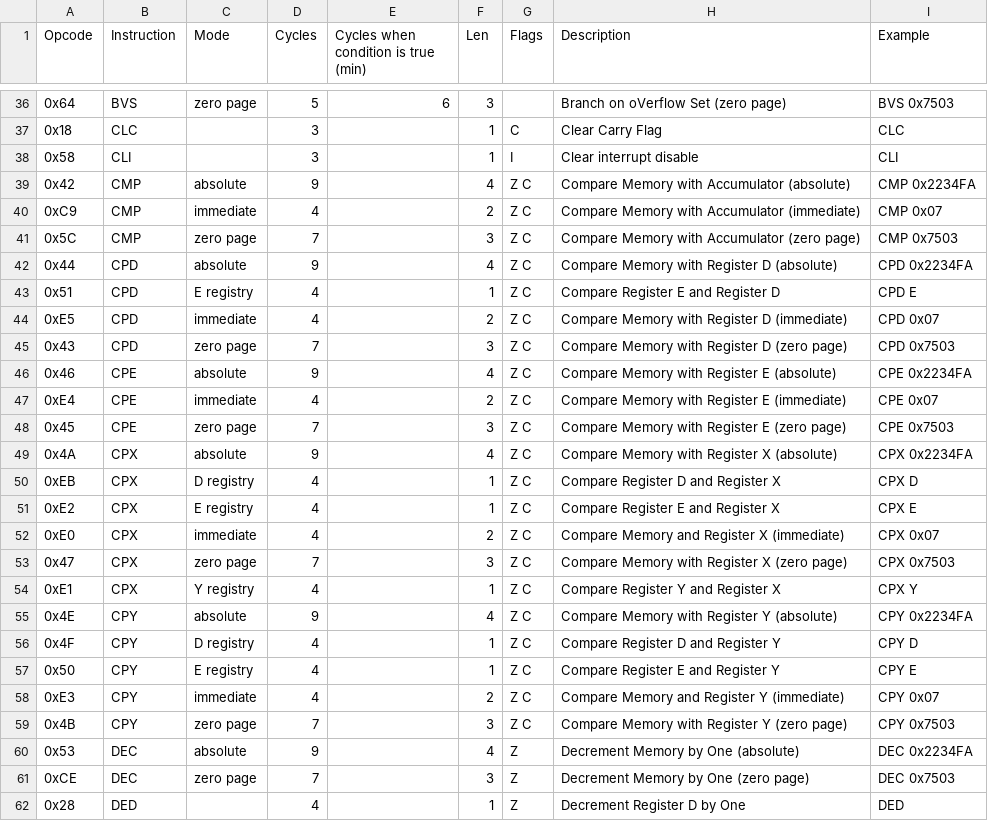
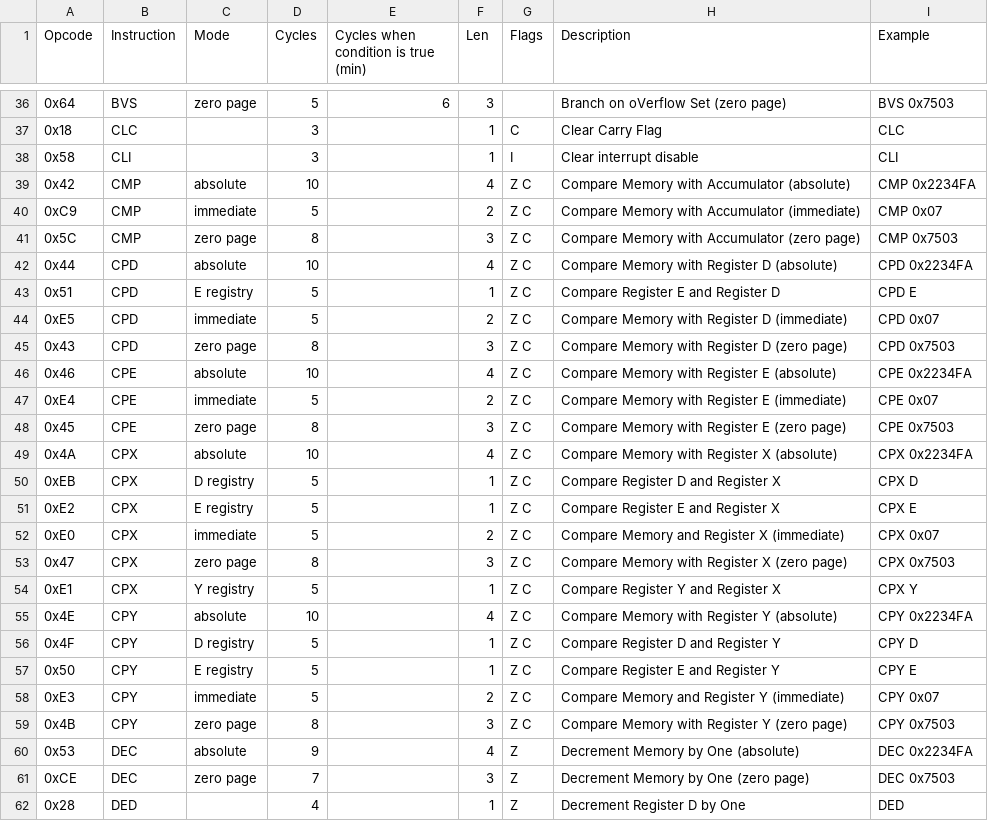
Before and after one commit to vittorio-nardone/custom-sap, a CSV file: istructions.csv, drawn as a sheet; only a part is shown, gaps mark what is left out.

```diff
--- a/istructions.csv
+++ b/istructions.csv
@@ -38,23 +38,23 @@ Opcode,Instruction,Mode,Cycles,Cycles when condition is true (min),Len,Flags,Des
 0x58,"CLI","",3,,1,"I","Clear interrupt disable","CLI "
-0x42,"CMP","absolute",9,,4,"Z C","Compare Memory with Accumulator (absolute)","CMP 0x2234FA"
-0xC9,"CMP","immediate",4,,2,"Z C","Compare Memory with Accumulator (immediate)","CMP 0x07"
-0x5C,"CMP","zero page",7,,3,"Z C","Compare Memory with Accumulator (zero page)","CMP 0x7503"
-0x44,"CPD","absolute",9,,4,"Z C","Compare Memory with Register D (absolute)","CPD 0x2234FA"
-0x51,"CPD","E registry",4,,1,"Z C","Compare Register E and Register D","CPD E"
-0xE5,"CPD","immediate",4,,2,"Z C","Compare Memory with Register D (immediate)","CPD 0x07"
-0x43,"CPD","zero page",7,,3,"Z C","Compare Memory with Register D (zero page)","CPD 0x7503"
-0x46,"CPE","absolute",9,,4,"Z C","Compare Memory with Register E (absolute)","CPE 0x2234FA"
-0xE4,"CPE","immediate",4,,2,"Z C","Compare Memory with Register E (immediate)","CPE 0x07"
-0x45,"CPE","zero page",7,,3,"Z C","Compare Memory with Register E (zero page)","CPE 0x7503"
-0x4A,"CPX","absolute",9,,4,"Z C","Compare Memory with Register X (absolute)","CPX 0x2234FA"
-0xEB,"CPX","D registry",4,,1,"Z C","Compare Register D and Register X","CPX D"
-0xE2,"CPX","E registry",4,,1,"Z C","Compare Register E and Register X","CPX E"
-0xE0,"CPX","immediate",4,,2,"Z C","Compare Memory and Register X (immediate)","CPX 0x07"
-0x47,"CPX","zero page",7,,3,"Z C","Compare Memory with Register X (zero page)","CPX 0x7503"
-0xE1,"CPX","Y registry",4,,1,"Z C","Compare Register Y and Register X","CPX Y"
-0x4E,"CPY","absolute",9,,4,"Z C","Compare Memory with Register Y (absolute)","CPY 0x2234FA"
-0x4F,"CPY","D registry",4,,1,"Z C","Compare Register D and Register Y","CPY D"
-0x50,"CPY","E registry",4,,1,"Z C","Compare Register E and Register Y","CPY E"
-0xE3,"CPY","immediate",4,,2,"Z C","Compare Memory and Register Y (immediate)","CPY 0x07"
-0x4B,"CPY","zero page",7,,3,"Z C","Compare Memory with Register Y (zero page)","CPY 0x7503"
+0x42,"CMP","absolute",10,,4,"Z C","Compare Memory with Accumulator (absolute)","CMP 0x2234FA"
+0xC9,"CMP","immediate",5,,2,"Z C","Compare Memory with Accumulator (immediate)","CMP 0x07"
+0x5C,"CMP","zero page",8,,3,"Z C","Compare Memory with Accumulator (zero page)","CMP 0x7503"
+0x44,"CPD","absolute",10,,4,"Z C","Compare Memory with Register D (absolute)","CPD 0x2234FA"
+0x51,"CPD","E registry",5,,1,"Z C","Compare Register E and Register D","CPD E"
+0xE5,"CPD","immediate",5,,2,"Z C","Compare Memory with Register D (immediate)","CPD 0x07"
+0x43,"CPD","zero page",8,,3,"Z C","Compare Memory with Register D (zero page)","CPD 0x7503"
+0x46,"CPE","absolute",10,,4,"Z C","Compare Memory with Register E (absolute)","CPE 0x2234FA"
+0xE4,"CPE","immediate",5,,2,"Z C","Compare Memory with Register E (immediate)","CPE 0x07"
+0x45,"CPE","zero page",8,,3,"Z C","Compare Memory with Register E (zero page)","CPE 0x7503"
+0x4A,"CPX","absolute",10,,4,"Z C","Compare Memory with Register X (absolute)","CPX 0x2234FA"
+0xEB,"CPX","D registry",5,,1,"Z C","Compare Register D and Register X","CPX D"
+0xE2,"CPX","E registry",5,,1,"Z C","Compare Register E and Register X","CPX E"
+0xE0,"CPX","immediate",5,,2,"Z C","Compare Memory and Register X (immediate)","CPX 0x07"
+0x47,"CPX","zero page",8,,3,"Z C","Compare Memory with Register X (zero page)","CPX 0x7503"
+0xE1,"CPX","Y registry",5,,1,"Z C","Compare Register Y and Register X","CPX Y"
+0x4E,"CPY","absolute",10,,4,"Z C","Compare Memory with Register Y (absolute)","CPY 0x2234FA"
+0x4F,"CPY","D registry",5,,1,"Z C","Compare Register D and Register Y","CPY D"
+0x50,"CPY","E registry",5,,1,"Z C","Compare Register E and Register Y","CPY E"
+0xE3,"CPY","immediate",5,,2,"Z C","Compare Memory and Register Y (immediate)","CPY 0x07"
+0x4B,"CPY","zero page",8,,3,"Z C","Compare Memory with Register Y (zero page)","CPY 0x7503"
 0x53,"DEC","absolute",9,,4,"Z","Decrement Memory by One (absolute)","DEC 0x2234FA"
```
Also changed, not shown: 18 other files.
